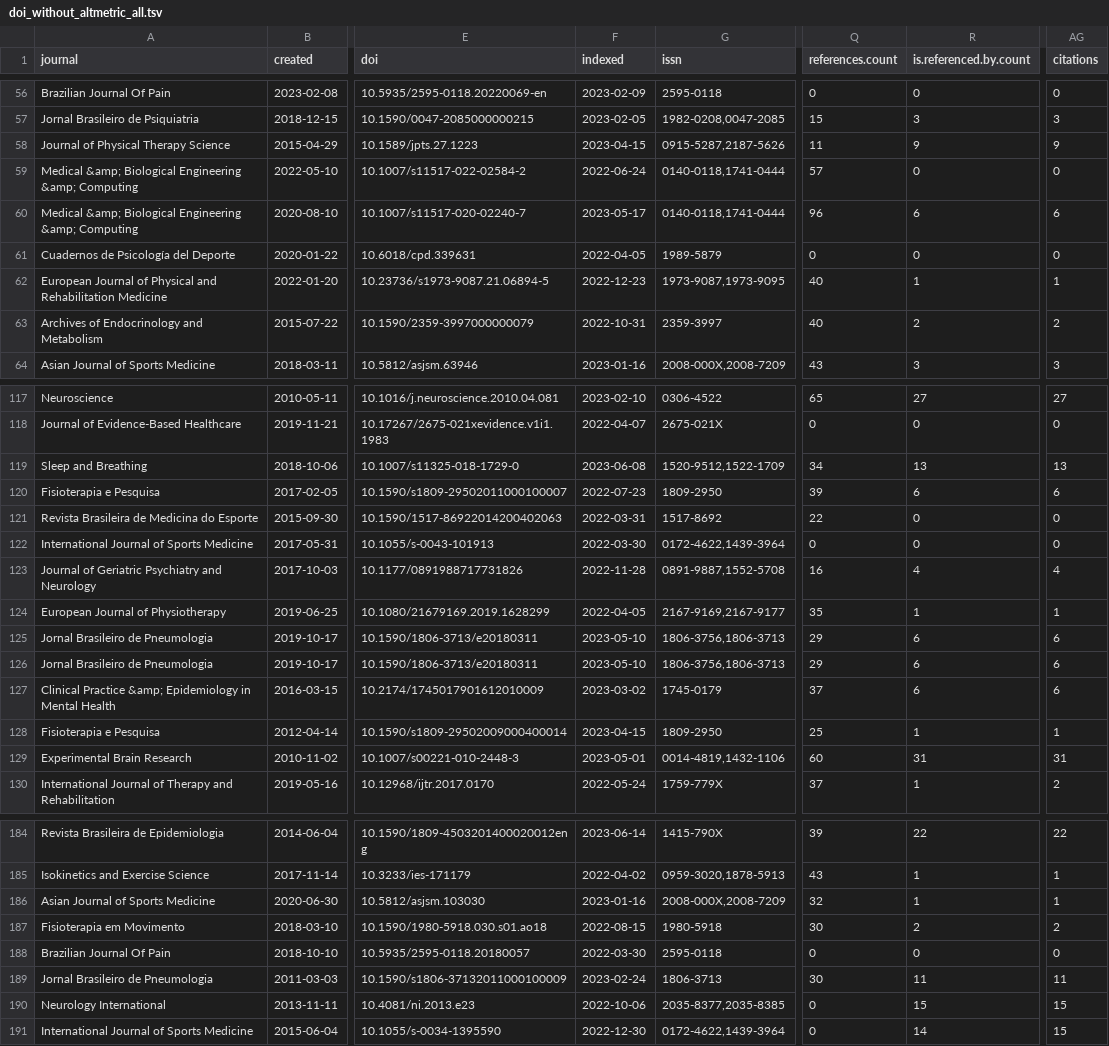
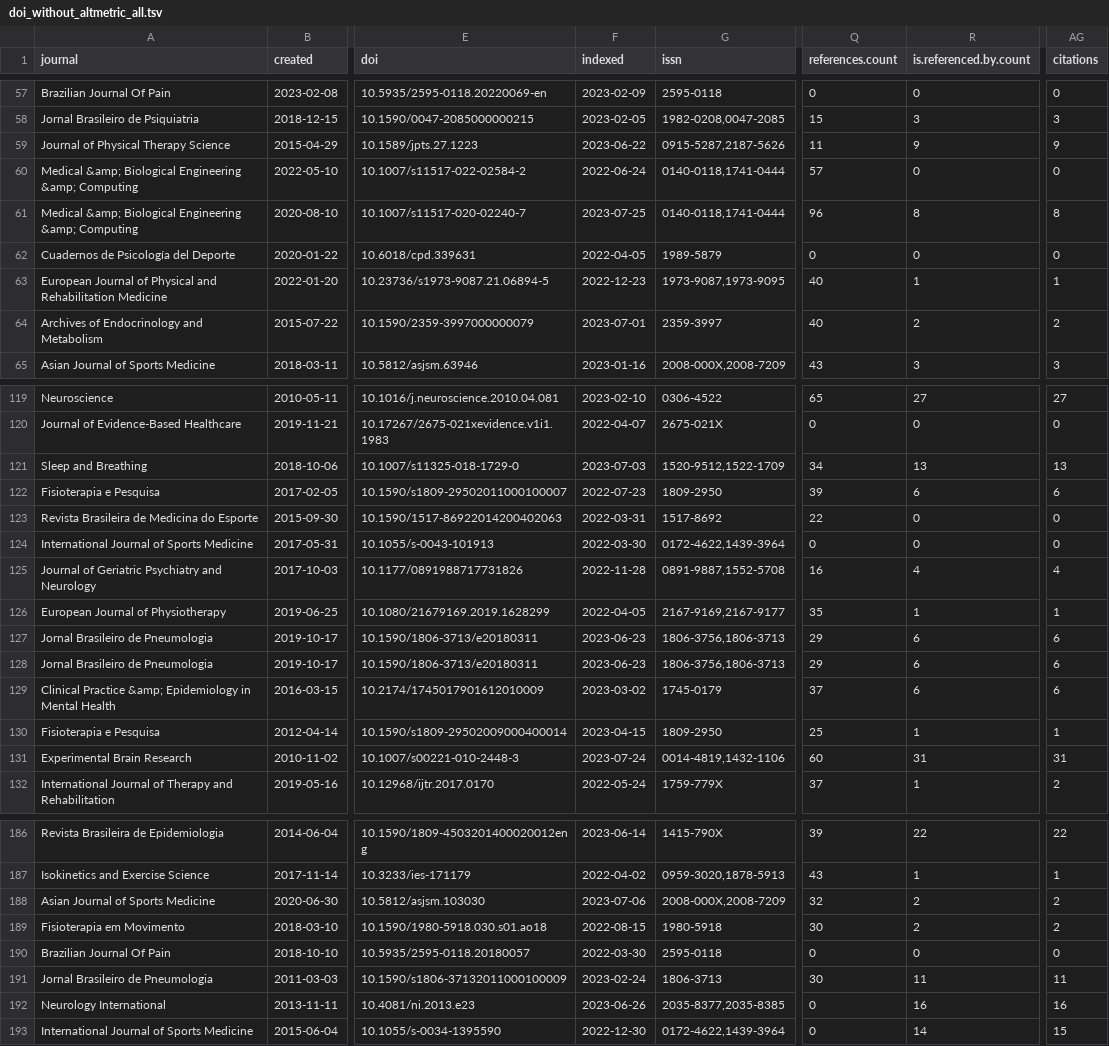
Before and after one commit to ppgcr-unisuam/observatoriocr, a TSV file: docs/doi_without_altmetric_all.tsv, drawn as a sheet; only a part is shown, gaps mark what is left out; addresses are those after the commit; the diff covers the shown part only; the diff names each change by its address in the sheet, - before the commit and + after, or states it on an @@ line.

```diff
--- a/docs/doi_without_altmetric_all.tsv
+++ b/docs/doi_without_altmetric_all.tsv
-F59 (indexed): 2023-04-15
+F59 (indexed): 2023-06-22
-F61 (indexed): 2023-05-17
+F61 (indexed): 2023-07-25
-R61 (is.referenced.by.count): 6
+R61 (is.referenced.by.count): 8
-AG61 (citations): 6
+AG61 (citations): 8
-F64 (indexed): 2022-10-31
+F64 (indexed): 2023-07-01
-F121 (indexed): 2023-06-08
+F121 (indexed): 2023-07-03
-F127:F128 (indexed): 2023-05-10
+F127:F128 (indexed): 2023-06-23
-F131 (indexed): 2023-05-01
+F131 (indexed): 2023-07-24
-F188 (indexed): 2023-01-16
+F188 (indexed): 2023-07-06
-R188 (is.referenced.by.count): 1
+R188 (is.referenced.by.count): 2
-AG188 (citations): 1
+AG188 (citations): 2
-F192 (indexed): 2022-10-06
+F192 (indexed): 2023-06-26
-R192 (is.referenced.by.count): 15
+R192 (is.referenced.by.count): 16
-AG192 (citations): 15
+AG192 (citations): 16
```
Also changed, not shown: 2 added rows and 35 edited cells elsewhere in this file, docs/doi_all.tsv, docs/doi_with_altmetric_all.tsv, 57 other files.
